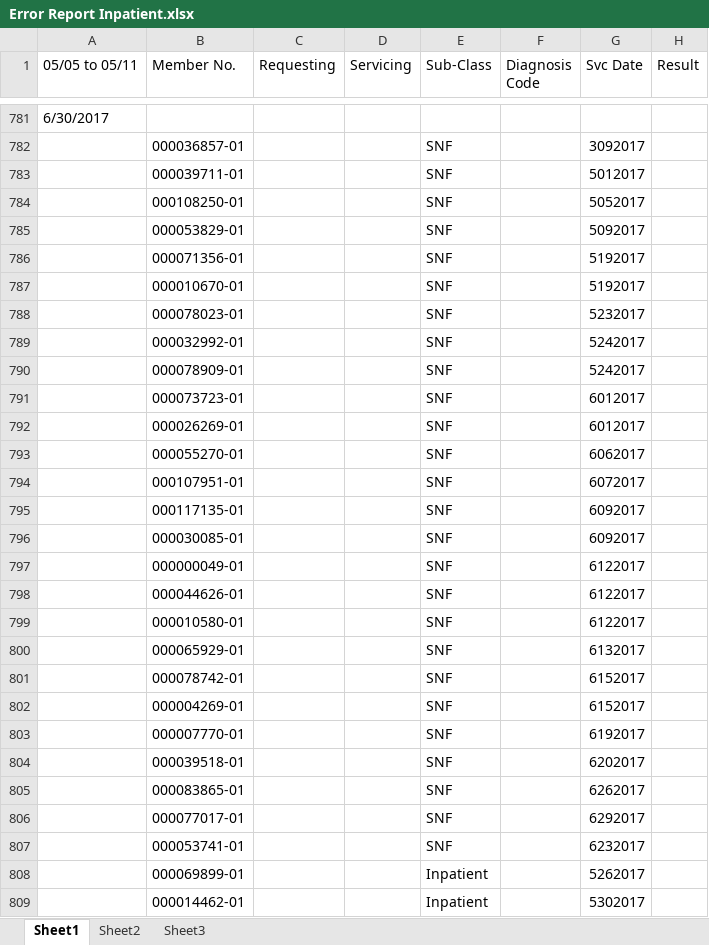
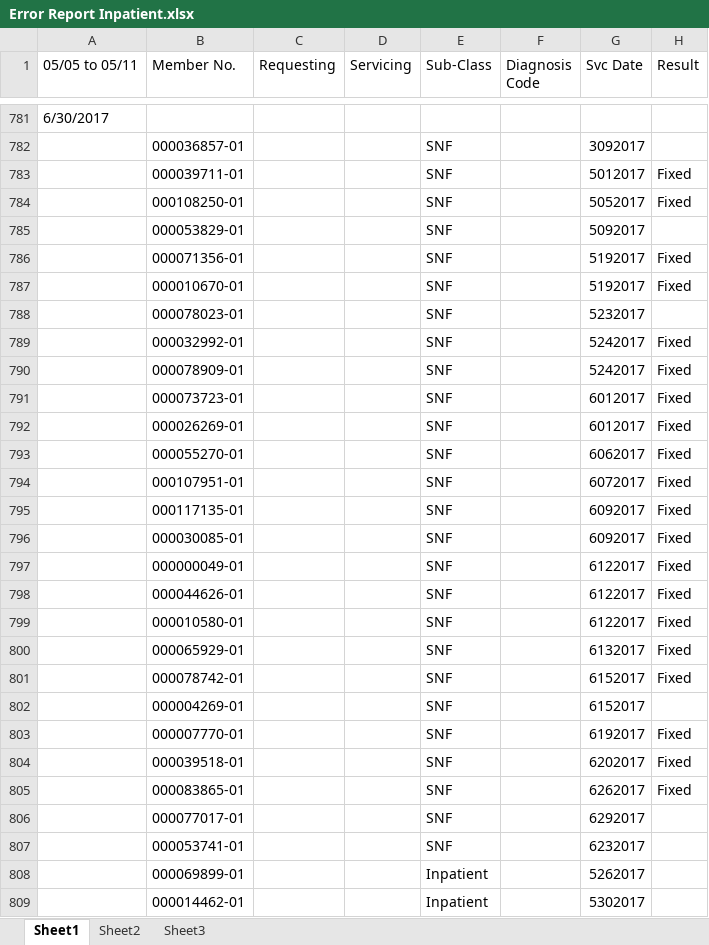
Before and after one commit to jay264/medibot-amisys, an Excel workbook: errors/Error Report Inpatient.xlsx, sheet Sheet1, drawn as a sheet; only a part is shown, gaps mark what is left out; values as stored, in another font and other column widths than the file's, no cell formats; the diff covers the shown part only; the diff names each change by its address in the sheet, - before the commit and + after, or states it on an @@ line.

Commit message:
update spreadsheet

```diff
--- a/errors/Error Report Inpatient.xlsx (sheet Sheet1)
+++ b/errors/Error Report Inpatient.xlsx (sheet Sheet1)
-H783:H784 (Result): (empty)
+H783:H784 (Result): Fixed
-H786:H787 (Result): (empty)
+H786:H787 (Result): Fixed
-H789:H801 (Result): (empty)
+H789:H801 (Result): Fixed
-H803:H805 (Result): (empty)
+H803:H805 (Result): Fixed
```
Also changed, not shown: 62 edited cells elsewhere in this sheet, cell formats.
